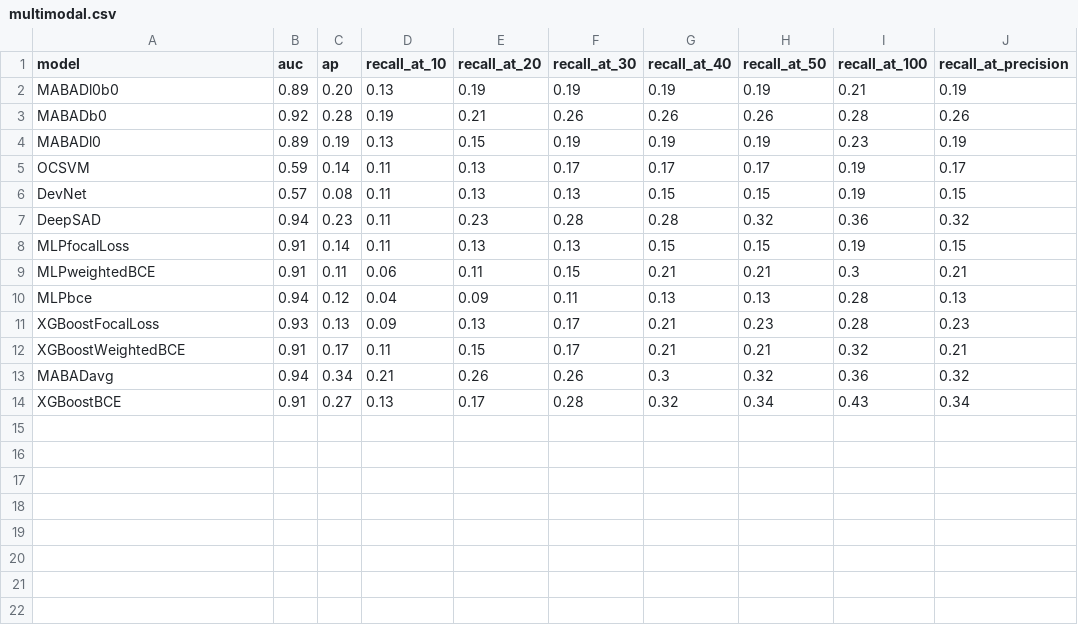
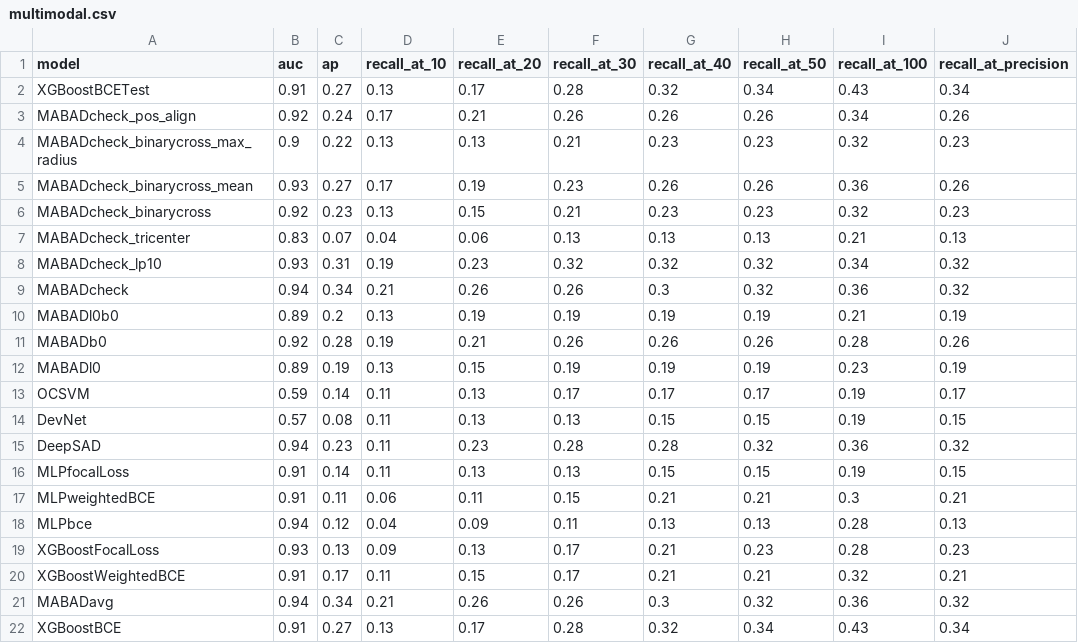
Before and after one commit to tejuuop/MABAD_for_bankruptcy_prediction, a CSV file: results/multimodal.csv, drawn as a sheet.

```diff
--- a/results/multimodal.csv
+++ b/results/multimodal.csv
@@ -1,3 +1,11 @@
 model,auc,ap,recall_at_10,recall_at_20,recall_at_30,recall_at_40,recall_at_50,recall_at_100,recall_at_precision
-MABADl0b0,0.89,0.20,0.13,0.19,0.19,0.19,0.19,0.21,0.19
+XGBoostBCETest,0.91,0.27,0.13,0.17,0.28,0.32,0.34,0.43,0.34
+MABADcheck_pos_align,0.92,0.24,0.17,0.21,0.26,0.26,0.26,0.34,0.26
+MABADcheck_binarycross_max_radius,0.9,0.22,0.13,0.13,0.21,0.23,0.23,0.32,0.23
+MABADcheck_binarycross_mean,0.93,0.27,0.17,0.19,0.23,0.26,0.26,0.36,0.26
+MABADcheck_binarycross,0.92,0.23,0.13,0.15,0.21,0.23,0.23,0.32,0.23
+MABADcheck_tricenter,0.83,0.07,0.04,0.06,0.13,0.13,0.13,0.21,0.13
+MABADcheck_lp10,0.93,0.31,0.19,0.23,0.32,0.32,0.32,0.34,0.32
+MABADcheck,0.94,0.34,0.21,0.26,0.26,0.3,0.32,0.36,0.32
+MABADl0b0,0.89,0.2,0.13,0.19,0.19,0.19,0.19,0.21,0.19
 MABADb0,0.92,0.28,0.19,0.21,0.26,0.26,0.26,0.28,0.26
```
Also changed, not shown: 5 other files.
